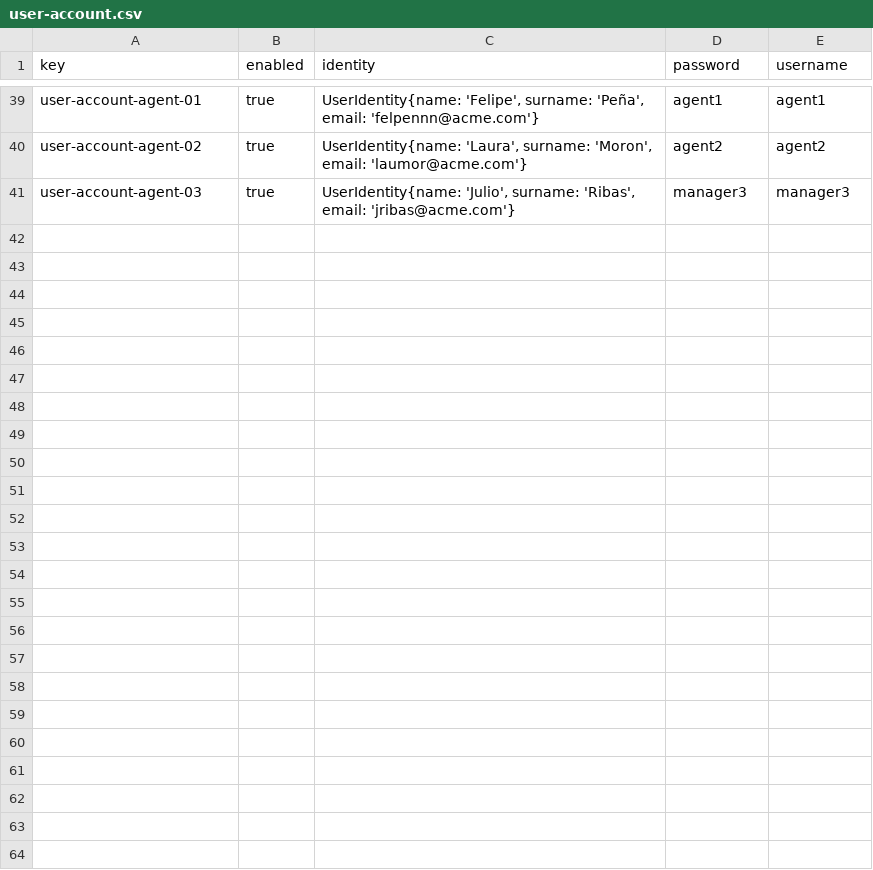
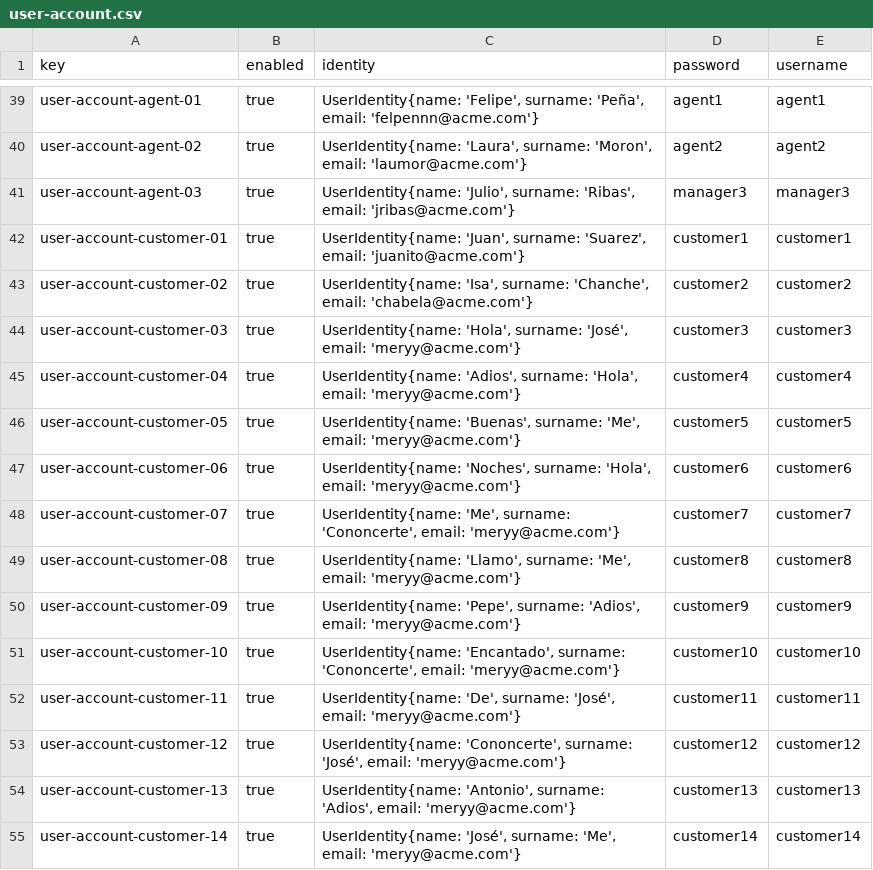
Before and after one commit to dedece65/Acme-ANS-C2, a CSV file: src/main/resources/WEB-INF/data/sample/user-account.csv, drawn as a sheet; only a part is shown, gaps mark what is left out.

```diff
--- a/src/main/resources/WEB-INF/data/sample/user-account.csv
+++ b/src/main/resources/WEB-INF/data/sample/user-account.csv
@@ -41 +41,15 @@ user-account-agent-02,true,"UserIdentity{name: 'Laura', surname: 'Moron', email:
 user-account-agent-03,true,"UserIdentity{name: 'Julio', surname: 'Ribas', email: 'jribas@acme.com'}",manager3,manager3
+user-account-customer-01,true,"UserIdentity{name: 'Juan', surname: 'Suarez', email: 'juanito@acme.com'}",customer1,customer1
+user-account-customer-02,true,"UserIdentity{name: 'Isa', surname: 'Chanche', email: 'chabela@acme.com'}",customer2,customer2
+user-account-customer-03,true,"UserIdentity{name: 'Hola', surname: 'José', email: 'meryy@acme.com'}",customer3,customer3
+user-account-customer-04,true,"UserIdentity{name: 'Adios', surname: 'Hola', email: 'meryy@acme.com'}",customer4,customer4
+user-account-customer-05,true,"UserIdentity{name: 'Buenas', surname: 'Me', email: 'meryy@acme.com'}",customer5,customer5
+user-account-customer-06,true,"UserIdentity{name: 'Noches', surname: 'Hola', email: 'meryy@acme.com'}",customer6,customer6
+user-account-customer-07,true,"UserIdentity{name: 'Me', surname: 'Cononcerte', email: 'meryy@acme.com'}",customer7,customer7
+user-account-customer-08,true,"UserIdentity{name: 'Llamo', surname: 'Me', email: 'meryy@acme.com'}",customer8,customer8
+user-account-customer-09,true,"UserIdentity{name: 'Pepe', surname: 'Adios', email: 'meryy@acme.com'}",customer9,customer9
+user-account-customer-10,true,"UserIdentity{name: 'Encantado', surname: 'Cononcerte', email: 'meryy@acme.com'}",customer10,customer10
+user-account-customer-11,true,"UserIdentity{name: 'De', surname: 'José', email: 'meryy@acme.com'}",customer11,customer11
+user-account-customer-12,true,"UserIdentity{name: 'Cononcerte', surname: 'José', email: 'meryy@acme.com'}",customer12,customer12
+user-account-customer-13,true,"UserIdentity{name: 'Antonio', surname: 'Adios', email: 'meryy@acme.com'}",customer13,customer13
+user-account-customer-14,true,"UserIdentity{name: 'José', surname: 'Me', email: 'meryy@acme.com'}",customer14,customer14
```
Also changed, not shown: src/main/resources/WEB-INF/data/sample/booking.csv, src/main/resources/WEB-INF/data/sample/customer.csv, 9 other files.
